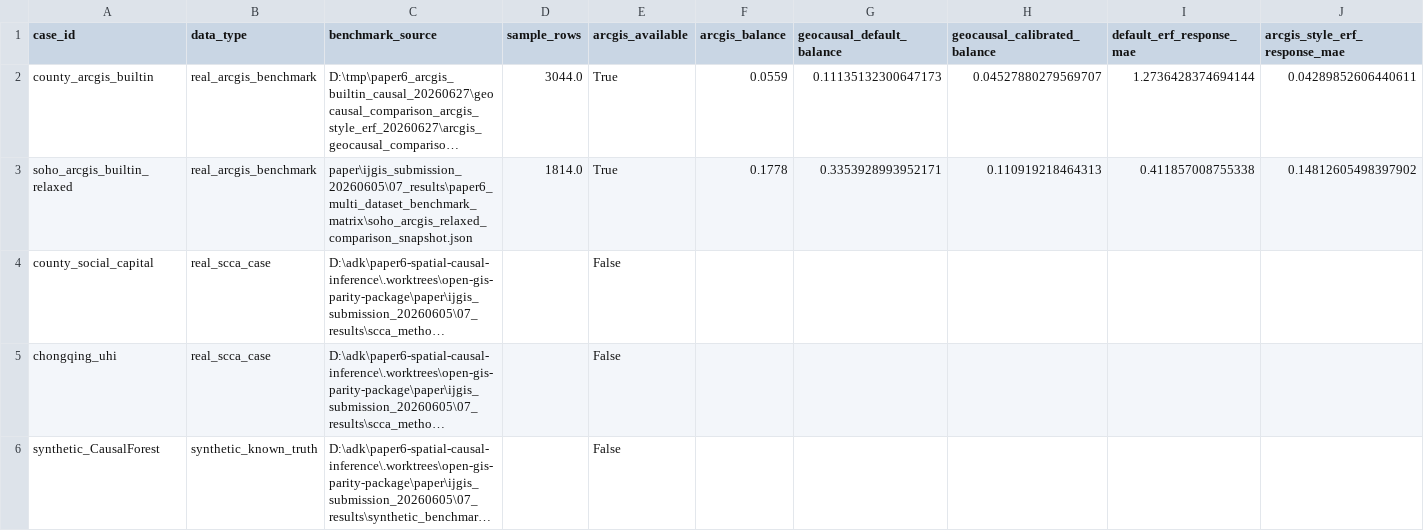
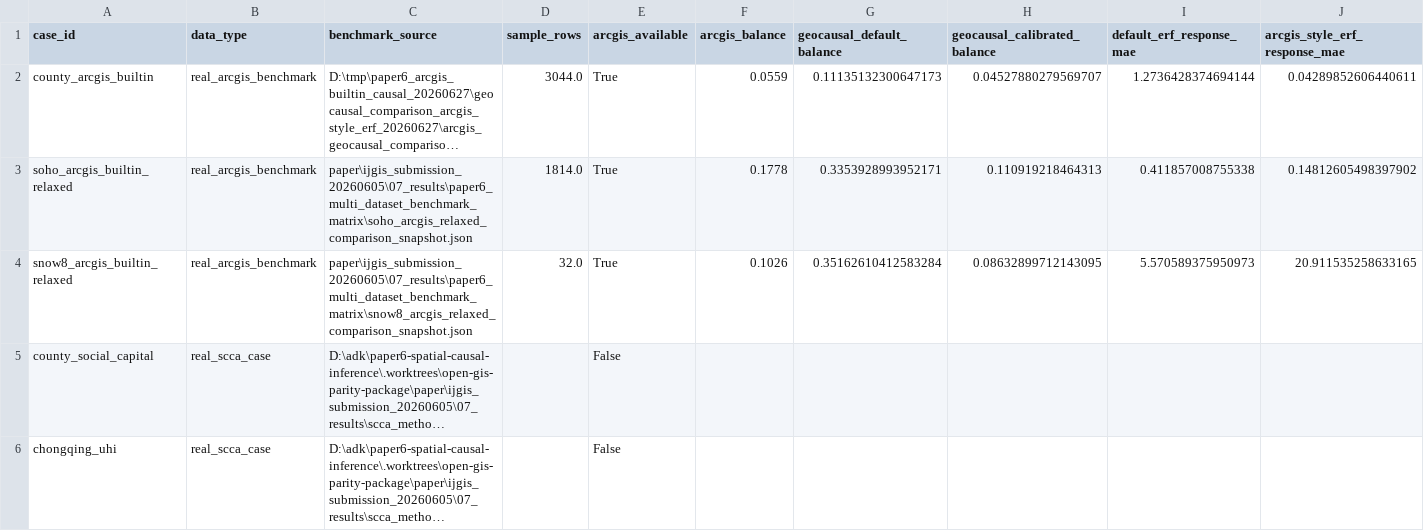
Before and after one commit to zhouning/paper6-spatial-causal-inference, a CSV file: paper/ijgis_submission_20260605/07_results/paper6_multi_dataset_benchmark_matrix/paper6_multi_dataset_benchmark_matrix.csv, drawn as a sheet; only a part is shown; the shorter side is filled out with more unchanged rows; long unchanged cells end in …; rows hold the shown columns only; the diff names each change by its address in the sheet, - before the commit and + after, or states it on an @@ line.

Commit message:
Add third ArcGIS direct comparison evidence

```diff
--- a/paper/ijgis_submission_20260605/07_results/paper6_multi_dataset_benchmark_matrix/paper6_multi_dataset_benchmark_matrix.csv
+++ b/paper/ijgis_submission_20260605/07_results/paper6_multi_dataset_benchmark_matrix/paper6_multi_dataset_benchmark_matrix.csv
+row 4: snow8_arcgis_builtin_relaxed | real_arcgis_benchmark | paper\ijgis_submission_20260605\07_results\paper6_multi_dataset_benchmark_matrix\snow8_arcgis_relaxed_comparison_snapshot.json | 32.0 | True | 0.1026 | 0.35162610412583284 | 0.08632899712143095 | 5.570589375950973 | 20.911535258633165
```
Also changed, not shown: paper/ijgis_submission_20260605/07_results/paper6_multi_dataset_benchmark_matrix/paper6_arcgis_surpass_scorecard.csv, 5 other files.
